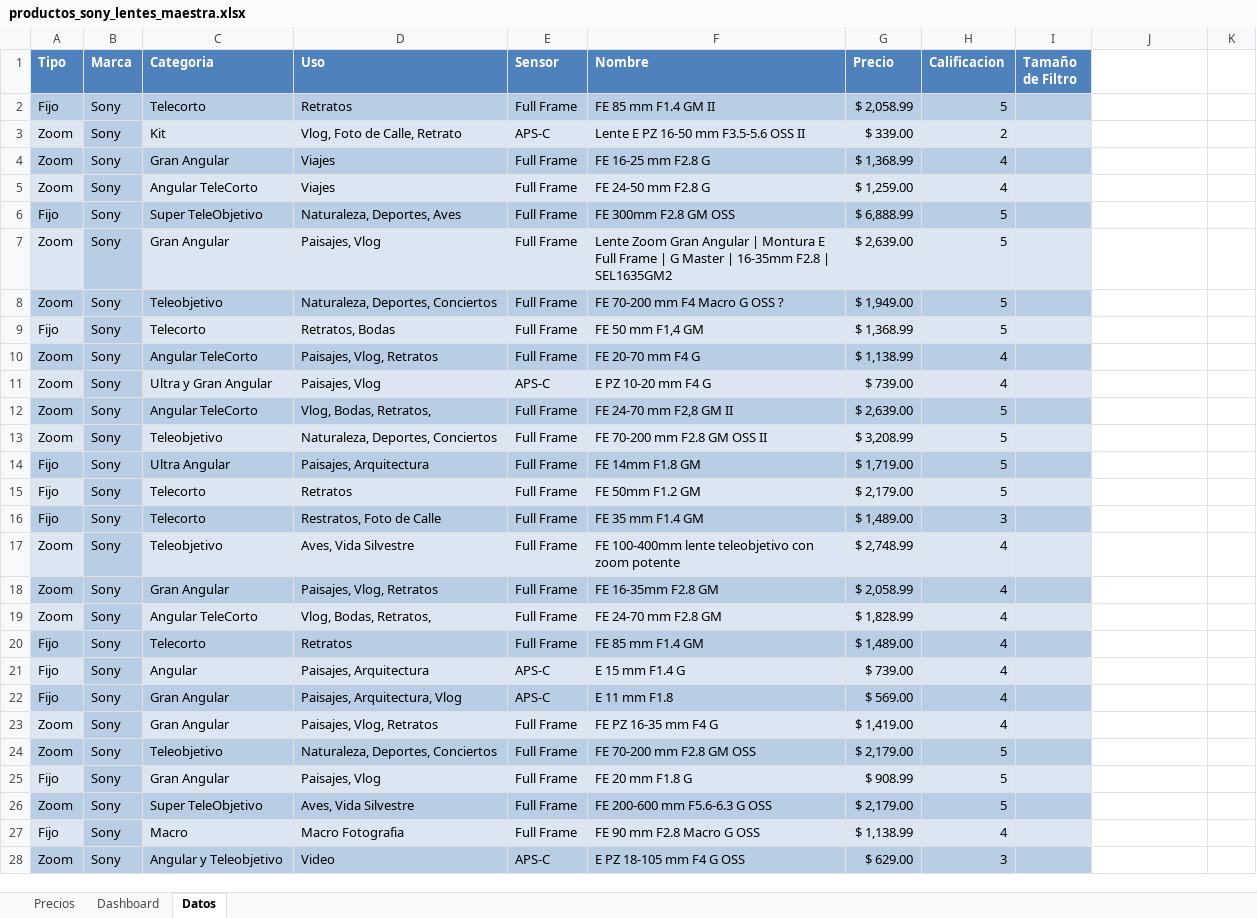
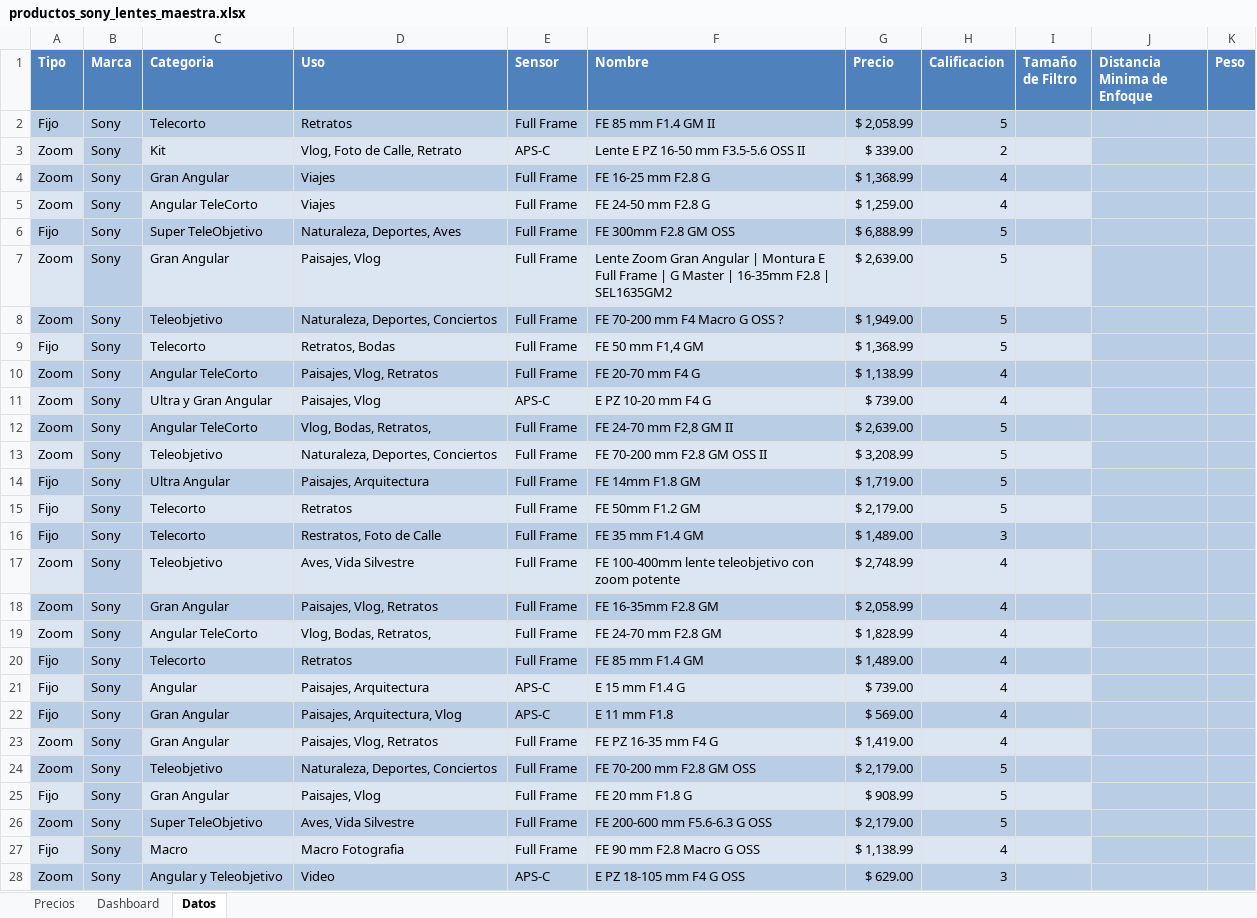
Before and after one commit to davidcon1camara/DataLens, an Excel workbook: productos_sony_lentes_maestra.xlsx, sheet Datos, drawn as a sheet; only a part is shown; values as stored, in another font and other column widths than the file's, no borders; table styles not drawn; the diff covers the shown part only; the diff names each change by its address in the sheet, - before the commit and + after, or states it on an @@ line.

Commit message:
Se añadieron nuevos modelos
Nueva marca y nuevos modelos subidos al excel

```diff
--- a/productos_sony_lentes_maestra.xlsx (sheet Datos)
+++ b/productos_sony_lentes_maestra.xlsx (sheet Datos)
-J1: (empty)
+J1: Distancia Minima de Enfoque
-J1:K1 fill: none
+J1:K1 fill: #4F81BD
-K1: (empty)
+K1: Peso
-J2:K28 fill: none
+J2:K28 fill: #B9CDE5
```
Also changed, not shown: 4 added rows, 2 edited cells and cell formats elsewhere in this sheet, sheet Dashboard, charts or pictures.
